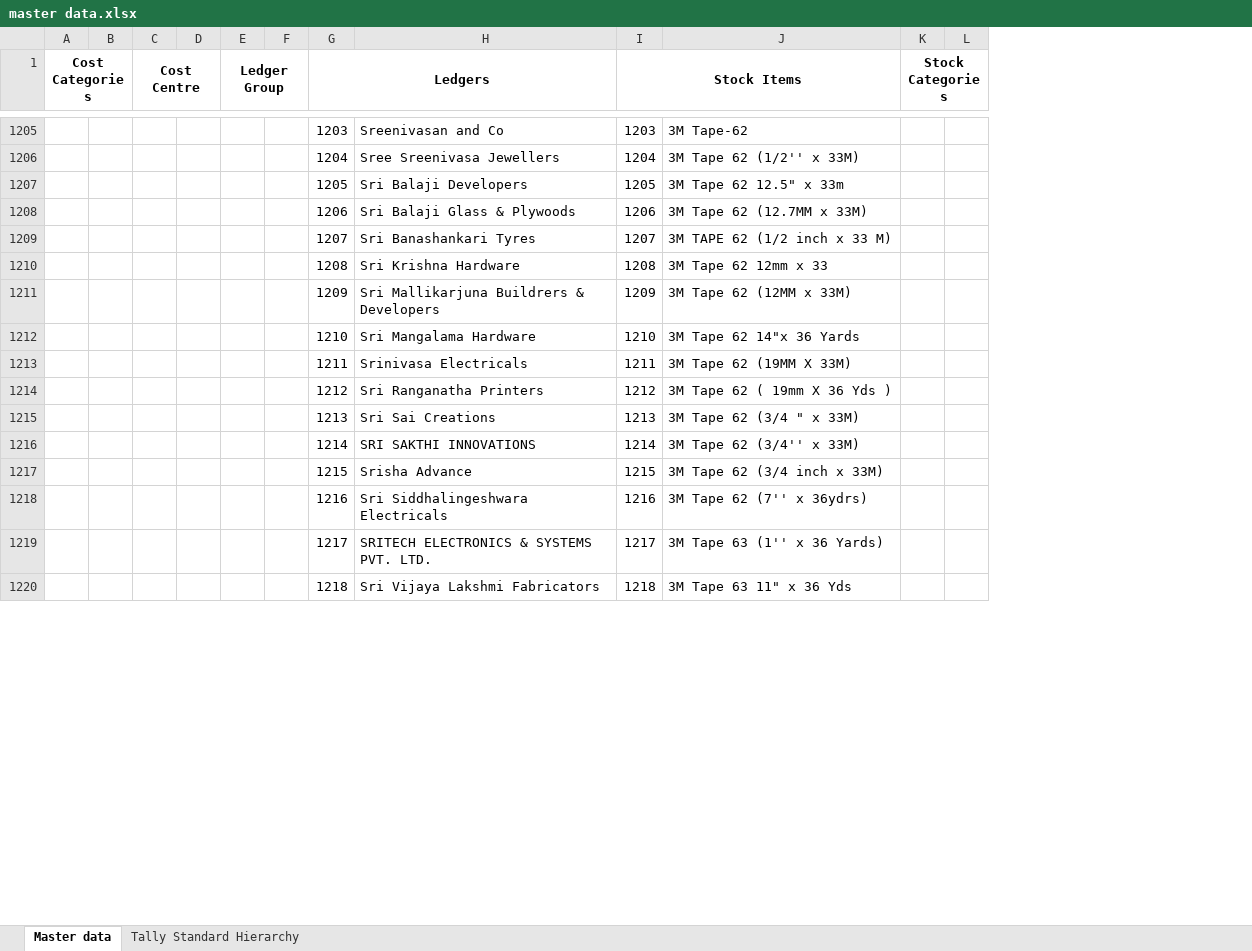
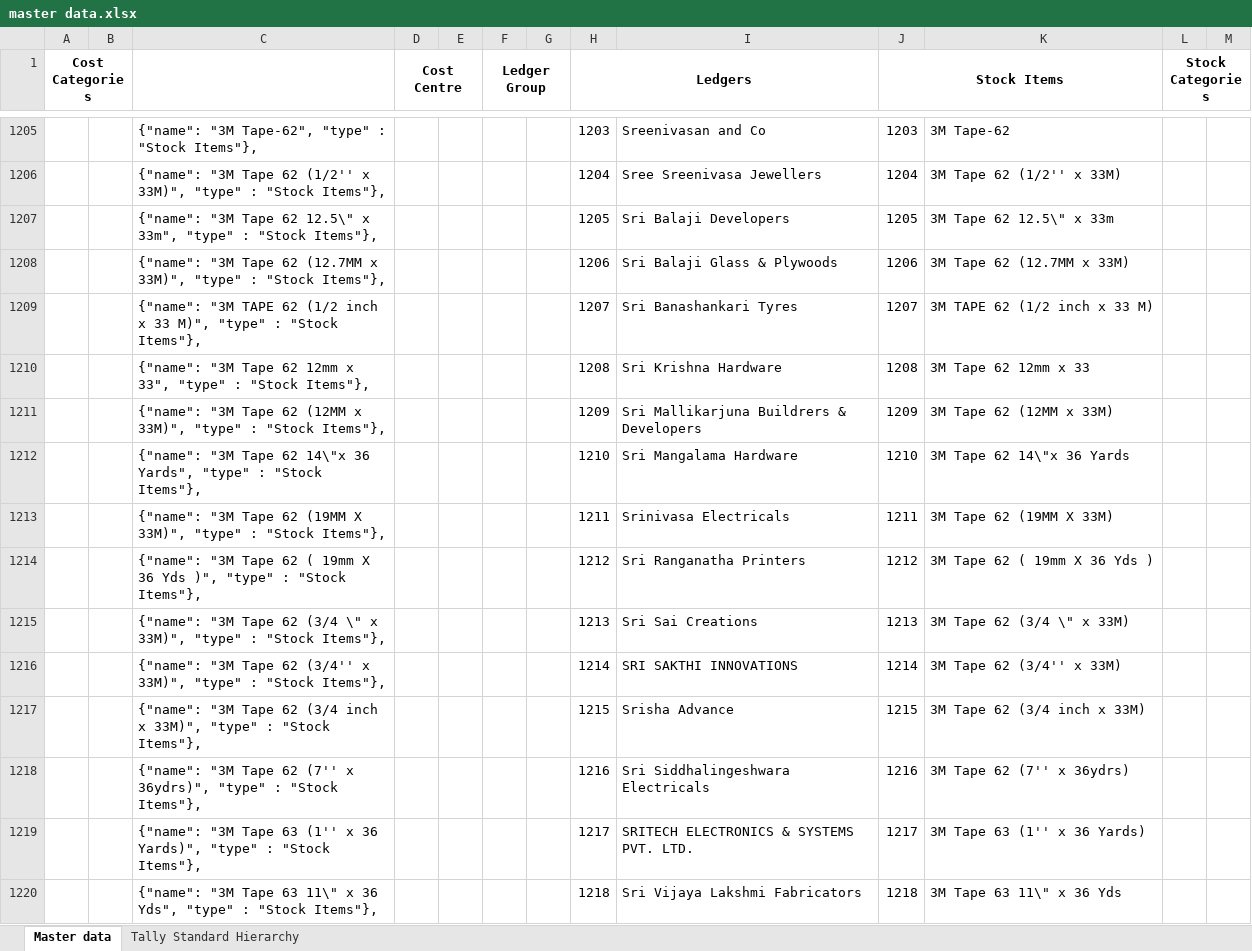
Before and after one commit to vikrammudgal/R-D, an Excel workbook: master data.xlsx, sheet Master data, drawn as a sheet; only a part is shown, gaps mark what is left out; values as stored, in another font and other column widths than the file's, no borders; addresses are those after the commit; the diff covers the shown part only; the diff names each change by its address in the sheet, - before the commit and + after, or states it on an @@ line.

```diff
--- a/master data.xlsx (sheet Master data)
+++ b/master data.xlsx (sheet Master data)
+column C, rows 1205-1220: {"name": "3M Tape-62", "type" : "Stock Items"}, | {"name": "3M Tape 62 (1/2'' x 33M)", "type" : "Stock Items"}, | {"name": "3M Tape 62 12.5\" x 33m", "type" : "Stock Items"}, | {"name": "3M Tape 62 (12.7MM x 33M)", "type" : "Stock Items"}, | {"name": "3M TAPE 62 (1/2 inch x 33 M)", "type" : "Stock Items"}, | {"name": "3M Tape 62 12mm x 33", "type" : "Stock Items"}, | {"name": "3M Tape 62 (12MM x 33M)", "type" : "Stock Items"}, | {"name": "3M Tape 62 14\"x 36 Yards", "type" : "Stock Items"}, | {"name": "3M Tape 62 (19MM X 33M)", "type" : "Stock Items"}, | {"name": "3M Tape 62 ( 19mm X 36 Yds )", "type" : "Stock Items"}, | {"name": "3M Tape 62 (3/4 \" x 33M)", "type" : "Stock Items"}, | {"name": "3M Tape 62 (3/4'' x 33M)", "type" : "Stock Items"}, | {"name": "3M Tape 62 (3/4 inch x 33M)", "type" : "Stock Items"}, | {"name": "3M Tape 62 (7'' x 36ydrs)", "type" : "Stock Items"}, | {"name": "3M Tape 63 (1'' x 36 Yards)", "type" : "Stock Items"}, | {"name": "3M Tape 63 11\" x 36 Yds", "type" : "Stock Items"},
-K1207: 3M Tape 62 12.5" x 33m
+K1207: 3M Tape 62 12.5\" x 33m
-K1212: 3M Tape 62 14"x 36 Yards
+K1212: 3M Tape 62 14\"x 36 Yards
-K1215: 3M Tape 62 (3/4 " x 33M)
+K1215: 3M Tape 62 (3/4 \" x 33M)
-K1220: 3M Tape 63 11" x 36 Yds
+K1220: 3M Tape 63 11\" x 36 Yds
```
Also changed, not shown: 264 edited cells elsewhere in this sheet, 1 other file.
